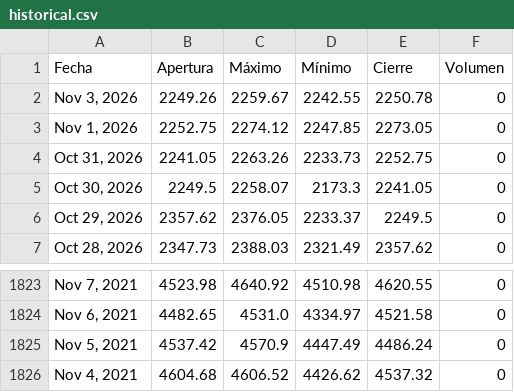
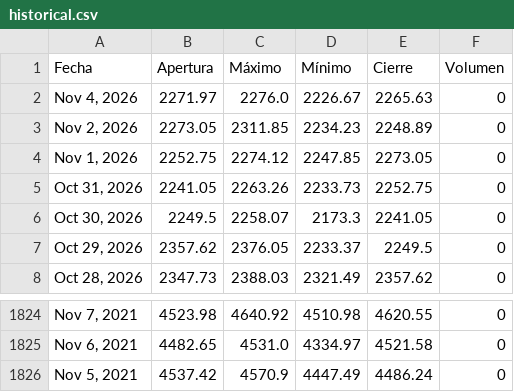
Before and after one commit to ElizabethAlzateM/ProyectoIntegrado5, a CSV file: src/proyecto/static/data/historical.csv, drawn as a sheet; only a part is shown, gaps mark what is left out; removed rows and columns are numbered as before the commit, all else as after; the diff names each change by its address in the sheet, - before the commit and + after, or states it on an @@ line.

```diff
--- a/src/proyecto/static/data/historical.csv
+++ b/src/proyecto/static/data/historical.csv
-row 2: Nov 3, 2026 | 2249.26 | 2259.67 | 2242.55 | 2250.78 | 0
+row 2: Nov 4, 2026 | 2271.97 | 2276.0 | 2226.67 | 2265.63 | 0
+row 3: Nov 2, 2026 | 2273.05 | 2311.85 | 2234.23 | 2248.89 | 0
-row 1826: Nov 4, 2021 | 4604.68 | 4606.52 | 4426.62 | 4537.32 | 0
```
Also changed, not shown: 2 other files.
